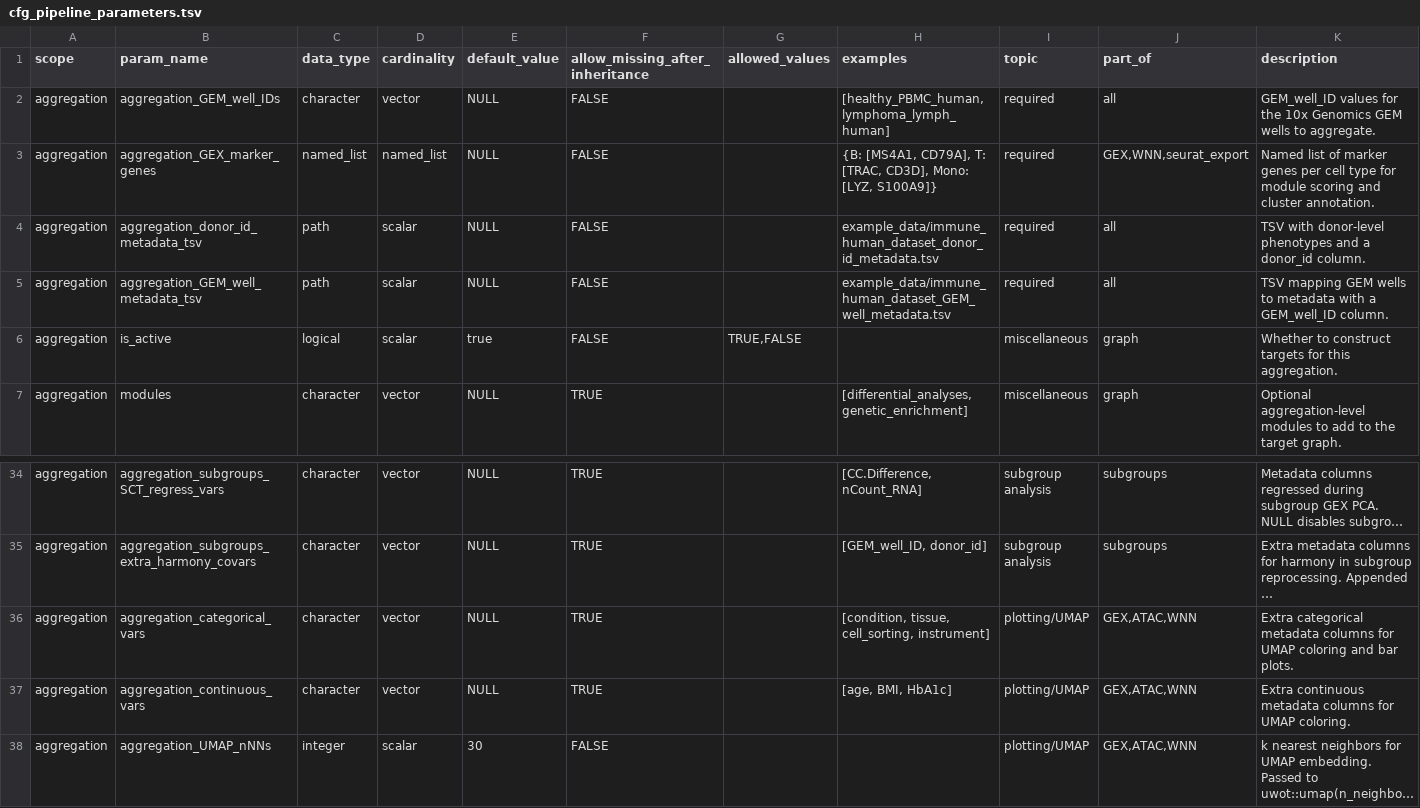
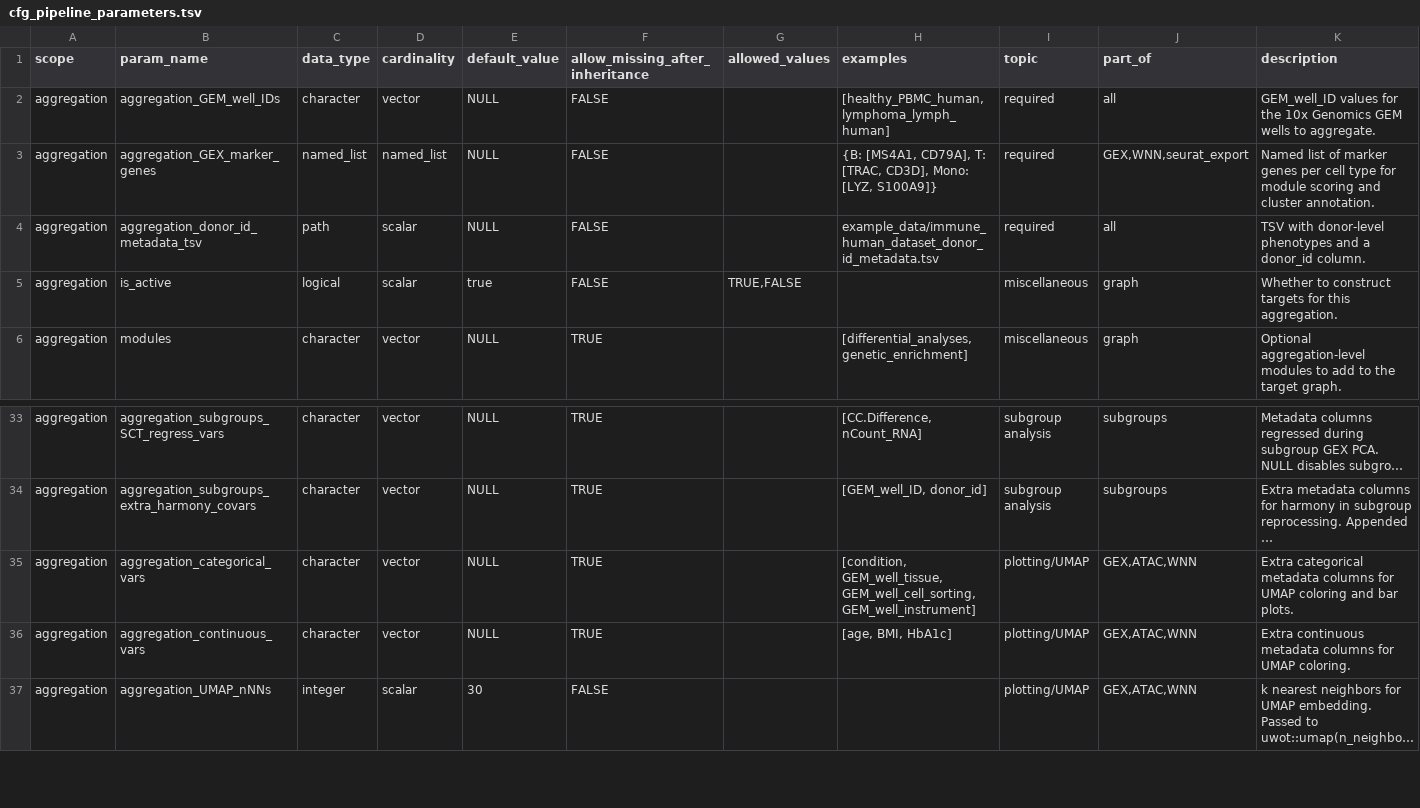
Before and after one commit to koefoeden/multiomeR, a TSV file: cfg_pipeline_parameters.tsv, drawn as a sheet; only a part is shown, gaps mark what is left out; long unchanged cells end in …; removed rows and columns are numbered as before the commit, all else as after; the diff names each change by its address in the sheet, - before the commit and + after, or states it on an @@ line.

```diff
--- a/cfg_pipeline_parameters.tsv
+++ b/cfg_pipeline_parameters.tsv
-row 5: aggregation | aggregation_GEM_well_metadata_tsv | path | scalar | NULL | FALSE |  | example_data/immune_human_dataset_GEM_well_metadata.tsv | required | all | TSV mapping GEM wells to metadata with a GEM_well_ID column.
-H35 (examples): [condition, tissue, cell_sorting, instrument]
+H35 (examples): [condition, GEM_well_tissue, GEM_well_cell_sorting, GEM_well_instrument]
```
Also changed, not shown: cfg_GEM_wells_template.tsv, 16 other files.
